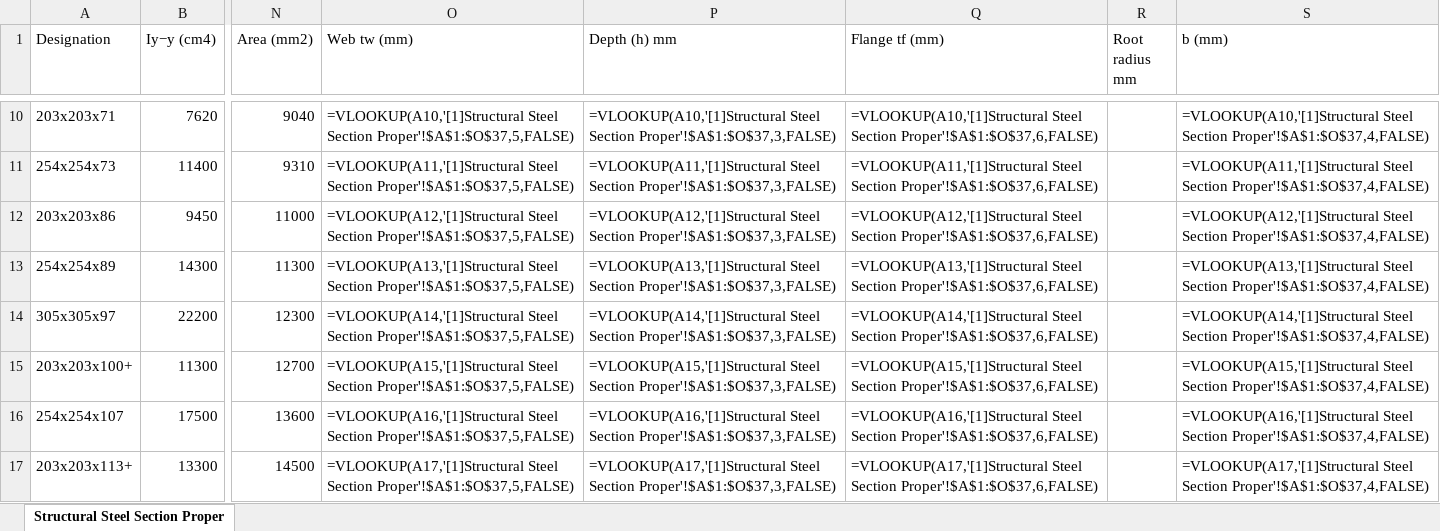
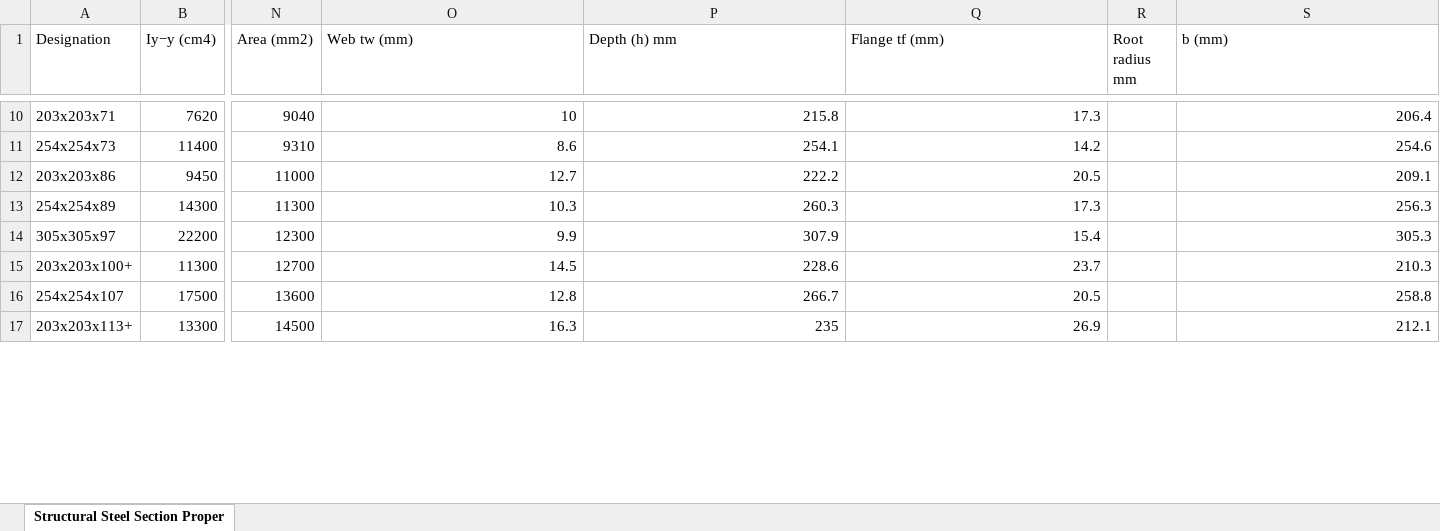
Before and after one commit to nsambatwalha-afk/g6-analysis-tool, an Excel workbook: UC-2.xlsx, sheet Structural Steel Section Proper, drawn as a sheet; only a part is shown, gaps mark what is left out; values as stored, in another font and other column widths than the file's, no borders; formulas are shown in place of their values; the diff covers the shown part only; the diff names each change by its address in the sheet, - before the commit and + after, or states it on an @@ line.

```diff
--- a/UC-2.xlsx (sheet Structural Steel Section Proper)
+++ b/UC-2.xlsx (sheet Structural Steel Section Proper)
-O10 (Web tw (mm)): =VLOOKUP(A10,'[1]Structural Steel Section Proper'!$A$1:$O$37,5,FALSE)
+O10 (Web tw (mm)): 10
-P10 (Depth (h) mm): =VLOOKUP(A10,'[1]Structural Steel Section Proper'!$A$1:$O$37,3,FALSE)
+P10 (Depth (h) mm): 215.8
-Q10 (Flange tf (mm)): =VLOOKUP(A10,'[1]Structural Steel Section Proper'!$A$1:$O$37,6,FALSE)
+Q10 (Flange tf (mm)): 17.3
-S10 (b (mm)): =VLOOKUP(A10,'[1]Structural Steel Section Proper'!$A$1:$O$37,4,FALSE)
+S10 (b (mm)): 206.4
-O11 (Web tw (mm)): =VLOOKUP(A11,'[1]Structural Steel Section Proper'!$A$1:$O$37,5,FALSE)
+O11 (Web tw (mm)): 8.6
-P11 (Depth (h) mm): =VLOOKUP(A11,'[1]Structural Steel Section Proper'!$A$1:$O$37,3,FALSE)
+P11 (Depth (h) mm): 254.1
-Q11 (Flange tf (mm)): =VLOOKUP(A11,'[1]Structural Steel Section Proper'!$A$1:$O$37,6,FALSE)
+Q11 (Flange tf (mm)): 14.2
-S11 (b (mm)): =VLOOKUP(A11,'[1]Structural Steel Section Proper'!$A$1:$O$37,4,FALSE)
+S11 (b (mm)): 254.6
-O12 (Web tw (mm)): =VLOOKUP(A12,'[1]Structural Steel Section Proper'!$A$1:$O$37,5,FALSE)
+O12 (Web tw (mm)): 12.7
-P12 (Depth (h) mm): =VLOOKUP(A12,'[1]Structural Steel Section Proper'!$A$1:$O$37,3,FALSE)
+P12 (Depth (h) mm): 222.2
-Q12 (Flange tf (mm)): =VLOOKUP(A12,'[1]Structural Steel Section Proper'!$A$1:$O$37,6,FALSE)
+Q12 (Flange tf (mm)): 20.5
-S12 (b (mm)): =VLOOKUP(A12,'[1]Structural Steel Section Proper'!$A$1:$O$37,4,FALSE)
+S12 (b (mm)): 209.1
-O13 (Web tw (mm)): =VLOOKUP(A13,'[1]Structural Steel Section Proper'!$A$1:$O$37,5,FALSE)
+O13 (Web tw (mm)): 10.3
-P13 (Depth (h) mm): =VLOOKUP(A13,'[1]Structural Steel Section Proper'!$A$1:$O$37,3,FALSE)
+P13 (Depth (h) mm): 260.3
-Q13 (Flange tf (mm)): =VLOOKUP(A13,'[1]Structural Steel Section Proper'!$A$1:$O$37,6,FALSE)
+Q13 (Flange tf (mm)): 17.3
-S13 (b (mm)): =VLOOKUP(A13,'[1]Structural Steel Section Proper'!$A$1:$O$37,4,FALSE)
+S13 (b (mm)): 256.3
-O14 (Web tw (mm)): =VLOOKUP(A14,'[1]Structural Steel Section Proper'!$A$1:$O$37,5,FALSE)
+O14 (Web tw (mm)): 9.9
-P14 (Depth (h) mm): =VLOOKUP(A14,'[1]Structural Steel Section Proper'!$A$1:$O$37,3,FALSE)
+P14 (Depth (h) mm): 307.9
-Q14 (Flange tf (mm)): =VLOOKUP(A14,'[1]Structural Steel Section Proper'!$A$1:$O$37,6,FALSE)
+Q14 (Flange tf (mm)): 15.4
-S14 (b (mm)): =VLOOKUP(A14,'[1]Structural Steel Section Proper'!$A$1:$O$37,4,FALSE)
+S14 (b (mm)): 305.3
-O15 (Web tw (mm)): =VLOOKUP(A15,'[1]Structural Steel Section Proper'!$A$1:$O$37,5,FALSE)
+O15 (Web tw (mm)): 14.5
-P15 (Depth (h) mm): =VLOOKUP(A15,'[1]Structural Steel Section Proper'!$A$1:$O$37,3,FALSE)
+P15 (Depth (h) mm): 228.6
-Q15 (Flange tf (mm)): =VLOOKUP(A15,'[1]Structural Steel Section Proper'!$A$1:$O$37,6,FALSE)
+Q15 (Flange tf (mm)): 23.7
-S15 (b (mm)): =VLOOKUP(A15,'[1]Structural Steel Section Proper'!$A$1:$O$37,4,FALSE)
+S15 (b (mm)): 210.3
-O16 (Web tw (mm)): =VLOOKUP(A16,'[1]Structural Steel Section Proper'!$A$1:$O$37,5,FALSE)
+O16 (Web tw (mm)): 12.8
-P16 (Depth (h) mm): =VLOOKUP(A16,'[1]Structural Steel Section Proper'!$A$1:$O$37,3,FALSE)
+P16 (Depth (h) mm): 266.7
-Q16 (Flange tf (mm)): =VLOOKUP(A16,'[1]Structural Steel Section Proper'!$A$1:$O$37,6,FALSE)
+Q16 (Flange tf (mm)): 20.5
-S16 (b (mm)): =VLOOKUP(A16,'[1]Structural Steel Section Proper'!$A$1:$O$37,4,FALSE)
+S16 (b (mm)): 258.8
-O17 (Web tw (mm)): =VLOOKUP(A17,'[1]Structural Steel Section Proper'!$A$1:$O$37,5,FALSE)
+O17 (Web tw (mm)): 16.3
-P17 (Depth (h) mm): =VLOOKUP(A17,'[1]Structural Steel Section Proper'!$A$1:$O$37,3,FALSE)
+P17 (Depth (h) mm): 235
-Q17 (Flange tf (mm)): =VLOOKUP(A17,'[1]Structural Steel Section Proper'!$A$1:$O$37,6,FALSE)
+Q17 (Flange tf (mm)): 26.9
-S17 (b (mm)): =VLOOKUP(A17,'[1]Structural Steel Section Proper'!$A$1:$O$37,4,FALSE)
+S17 (b (mm)): 212.1
```
Also changed, not shown: 112 edited cells elsewhere in this sheet.
